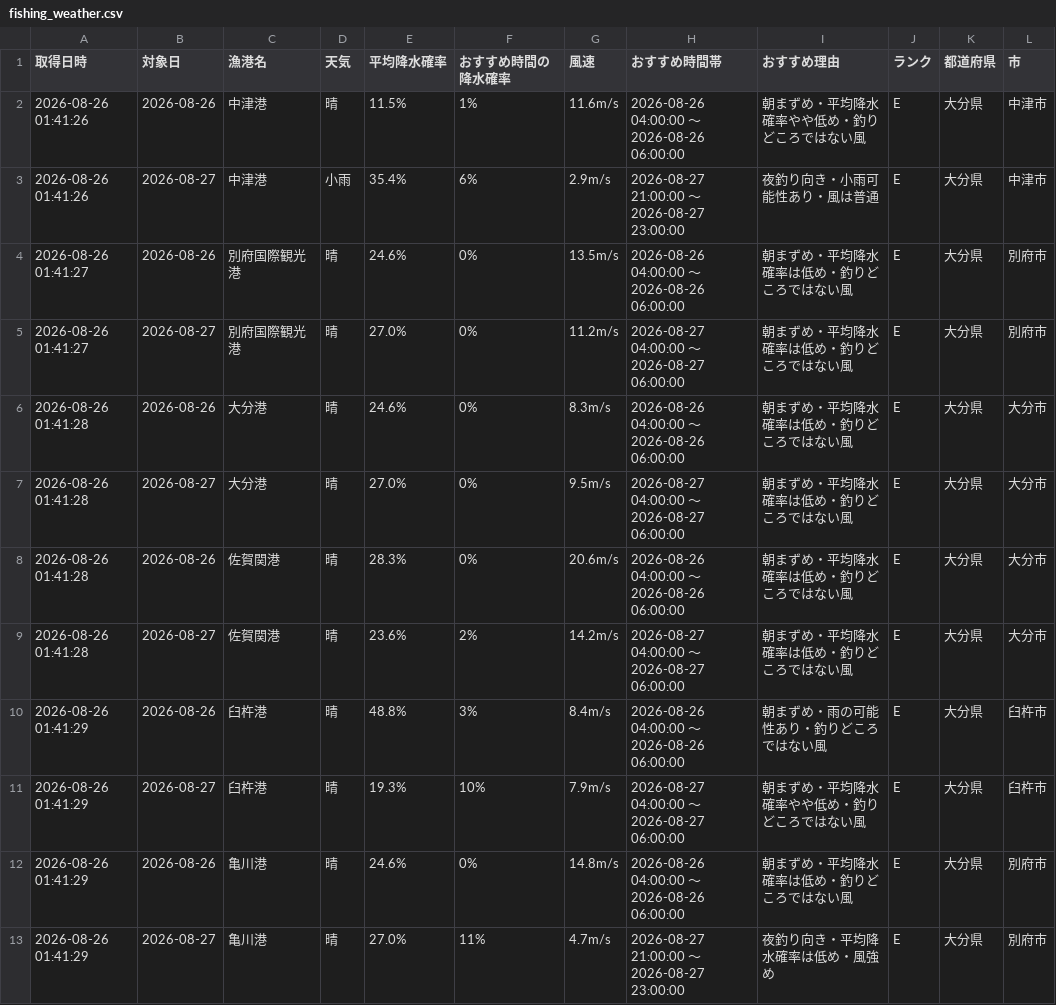
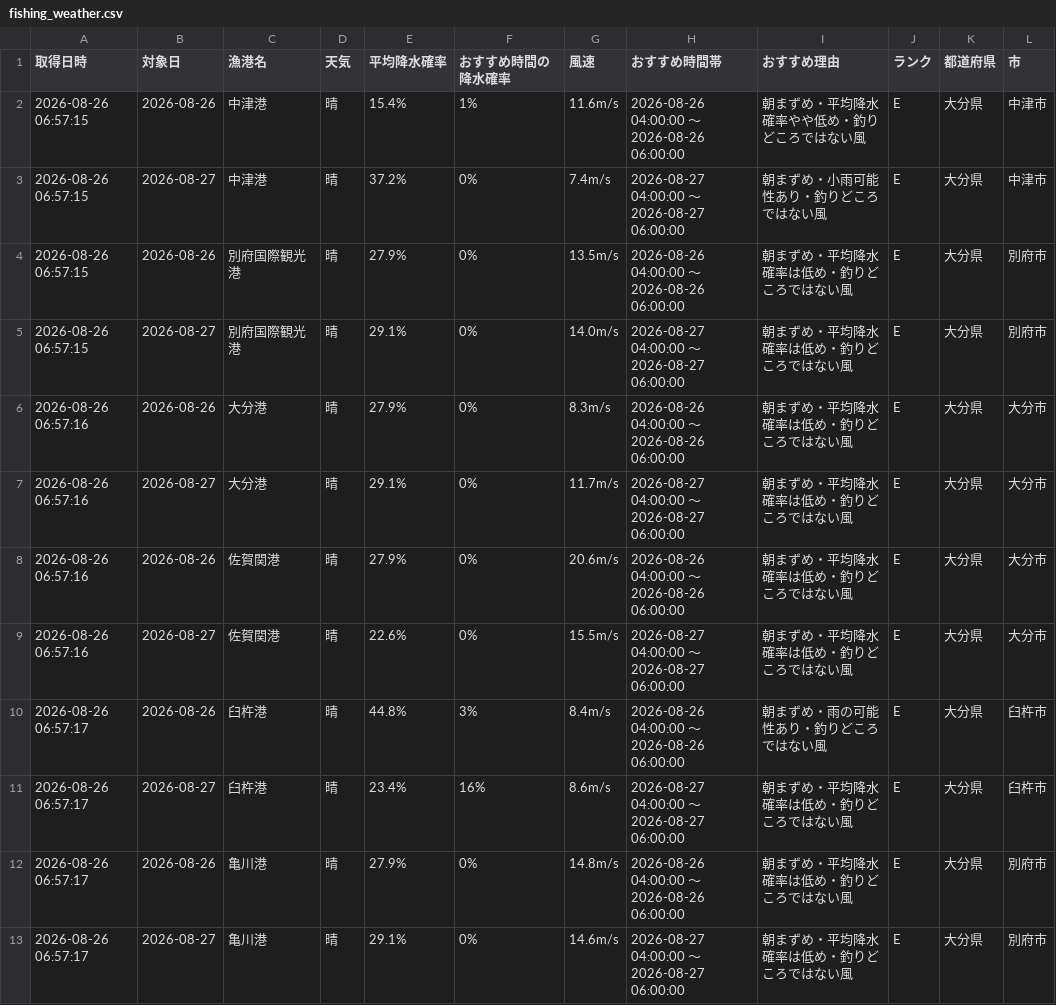
Before and after one commit to Naoya-ya-man/oita-fishing-dashboard, a CSV file: fishing_weather.csv, drawn as a sheet.

```diff
--- a/fishing_weather.csv
+++ b/fishing_weather.csv
@@ -1,13 +1,13 @@
 取得日時,対象日,漁港名,天気,平均降水確率,おすすめ時間の降水確率,風速,おすすめ時間帯,おすすめ理由,ランク,都道府県,市
-2026-08-26 01:41:26,2026-08-26,中津港,晴,11.5%,1%,11.6m/s,2026-08-26 04:00:00 ～ 2026-08-26 06:00:00,朝まずめ・平均降水確率やや低め・釣りどころではない風,E,大分県,中津市
-2026-08-26 01:41:26,2026-08-27,中津港,小雨,35.4%,6%,2.9m/s,2026-08-27 21:00:00 ～ 2026-08-27 23:00:00,夜釣り向き・小雨可能性あり・風は普通,E,大分県,中津市
-2026-08-26 01:41:27,2026-08-26,別府国際観光港,晴,24.6%,0%,13.5m/s,2026-08-26 04:00:00 ～ 2026-08-26 06:00:00,朝まずめ・平均降水確率は低め・釣りどころではない風,E,大分県,別府市
-2026-08-26 01:41:27,2026-08-27,別府国際観光港,晴,27.0%,0%,11.2m/s,2026-08-27 04:00:00 ～ 2026-08-27 06:00:00,朝まずめ・平均降水確率は低め・釣りどころではない風,E,大分県,別府市
-2026-08-26 01:41:28,2026-08-26,大分港,晴,24.6%,0%,8.3m/s,2026-08-26 04:00:00 ～ 2026-08-26 06:00:00,朝まずめ・平均降水確率は低め・釣りどころではない風,E,大分県,大分市
-2026-08-26 01:41:28,2026-08-27,大分港,晴,27.0%,0%,9.5m/s,2026-08-27 04:00:00 ～ 2026-08-27 06:00:00,朝まずめ・平均降水確率は低め・釣りどころではない風,E,大分県,大分市
-2026-08-26 01:41:28,2026-08-26,佐賀関港,晴,28.3%,0%,20.6m/s,2026-08-26 04:00:00 ～ 2026-08-26 06:00:00,朝まずめ・平均降水確率は低め・釣りどころではない風,E,大分県,大分市
-2026-08-26 01:41:28,2026-08-27,佐賀関港,晴,23.6%,2%,14.2m/s,2026-08-27 04:00:00 ～ 2026-08-27 06:00:00,朝まずめ・平均降水確率は低め・釣りどころではない風,E,大分県,大分市
-2026-08-26 01:41:29,2026-08-26,臼杵港,晴,48.8%,3%,8.4m/s,2026-08-26 04:00:00 ～ 2026-08-26 06:00:00,朝まずめ・雨の可能性あり・釣りどころではない風,E,大分県,臼杵市
-2026-08-26 01:41:29,2026-08-27,臼杵港,晴,19.3%,10%,7.9m/s,2026-08-27 04:00:00 ～ 2026-08-27 06:00:00,朝まずめ・平均降水確率やや低め・釣りどころではない風,E,大分県,臼杵市
-2026-08-26 01:41:29,2026-08-26,亀川港,晴,24.6%,0%,14.8m/s,2026-08-26 04:00:00 ～ 2026-08-26 06:00:00,朝まずめ・平均降水確率は低め・釣りどころではない風,E,大分県,別府市
-2026-08-26 01:41:29,2026-08-27,亀川港,晴,27.0%,11%,4.7m/s,2026-08-27 21:00:00 ～ 2026-08-27 23:00:00,夜釣り向き・平均降水確率は低め・風強め,E,大分県,別府市
+2026-08-26 06:57:15,2026-08-26,中津港,晴,15.4%,1%,11.6m/s,2026-08-26 04:00:00 ～ 2026-08-26 06:00:00,朝まずめ・平均降水確率やや低め・釣りどころではない風,E,大分県,中津市
+2026-08-26 06:57:15,2026-08-27,中津港,晴,37.2%,0%,7.4m/s,2026-08-27 04:00:00 ～ 2026-08-27 06:00:00,朝まずめ・小雨可能性あり・釣りどころではない風,E,大分県,中津市
+2026-08-26 06:57:15,2026-08-26,別府国際観光港,晴,27.9%,0%,13.5m/s,2026-08-26 04:00:00 ～ 2026-08-26 06:00:00,朝まずめ・平均降水確率は低め・釣りどころではない風,E,大分県,別府市
+2026-08-26 06:57:15,2026-08-27,別府国際観光港,晴,29.1%,0%,14.0m/s,2026-08-27 04:00:00 ～ 2026-08-27 06:00:00,朝まずめ・平均降水確率は低め・釣りどころではない風,E,大分県,別府市
+2026-08-26 06:57:16,2026-08-26,大分港,晴,27.9%,0%,8.3m/s,2026-08-26 04:00:00 ～ 2026-08-26 06:00:00,朝まずめ・平均降水確率は低め・釣りどころではない風,E,大分県,大分市
+2026-08-26 06:57:16,2026-08-27,大分港,晴,29.1%,0%,11.7m/s,2026-08-27 04:00:00 ～ 2026-08-27 06:00:00,朝まずめ・平均降水確率は低め・釣りどころではない風,E,大分県,大分市
+2026-08-26 06:57:16,2026-08-26,佐賀関港,晴,27.9%,0%,20.6m/s,2026-08-26 04:00:00 ～ 2026-08-26 06:00:00,朝まずめ・平均降水確率は低め・釣りどころではない風,E,大分県,大分市
+2026-08-26 06:57:16,2026-08-27,佐賀関港,晴,22.6%,0%,15.5m/s,2026-08-27 04:00:00 ～ 2026-08-27 06:00:00,朝まずめ・平均降水確率は低め・釣りどころではない風,E,大分県,大分市
+2026-08-26 06:57:17,2026-08-26,臼杵港,晴,44.8%,3%,8.4m/s,2026-08-26 04:00:00 ～ 2026-08-26 06:00:00,朝まずめ・雨の可能性あり・釣りどころではない風,E,大分県,臼杵市
+2026-08-26 06:57:17,2026-08-27,臼杵港,晴,23.4%,16%,8.6m/s,2026-08-27 04:00:00 ～ 2026-08-27 06:00:00,朝まずめ・平均降水確率は低め・釣りどころではない風,E,大分県,臼杵市
+2026-08-26 06:57:17,2026-08-26,亀川港,晴,27.9%,0%,14.8m/s,2026-08-26 04:00:00 ～ 2026-08-26 06:00:00,朝まずめ・平均降水確率は低め・釣りどころではない風,E,大分県,別府市
+2026-08-26 06:57:17,2026-08-27,亀川港,晴,29.1%,0%,14.6m/s,2026-08-27 04:00:00 ～ 2026-08-27 06:00:00,朝まずめ・平均降水確率は低め・釣りどころではない風,E,大分県,別府市
```
